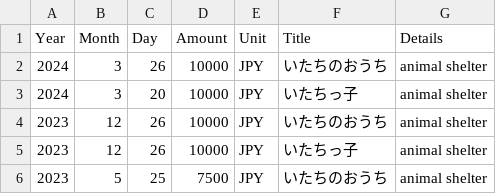
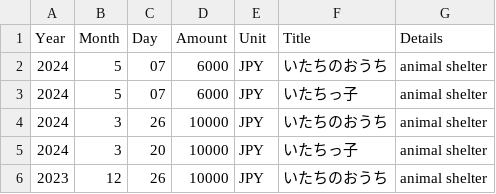
Before and after one commit to growingspaghetti/ryoji-donations, a CSV file: donations.csv, drawn as a sheet; only a part is shown; the shorter side is filled out with more unchanged rows; the diff names each change by its address in the sheet, - before the commit and + after, or states it on an @@ line.

Commit message:
Update donations.csv

```diff
--- a/donations.csv
+++ b/donations.csv
+row 2: 2024 | 5 | 07 | 6000 | JPY | いたちのおうち | animal shelter
+row 3: 2024 | 5 | 07 | 6000 | JPY | いたちっ子 | animal shelter
```
